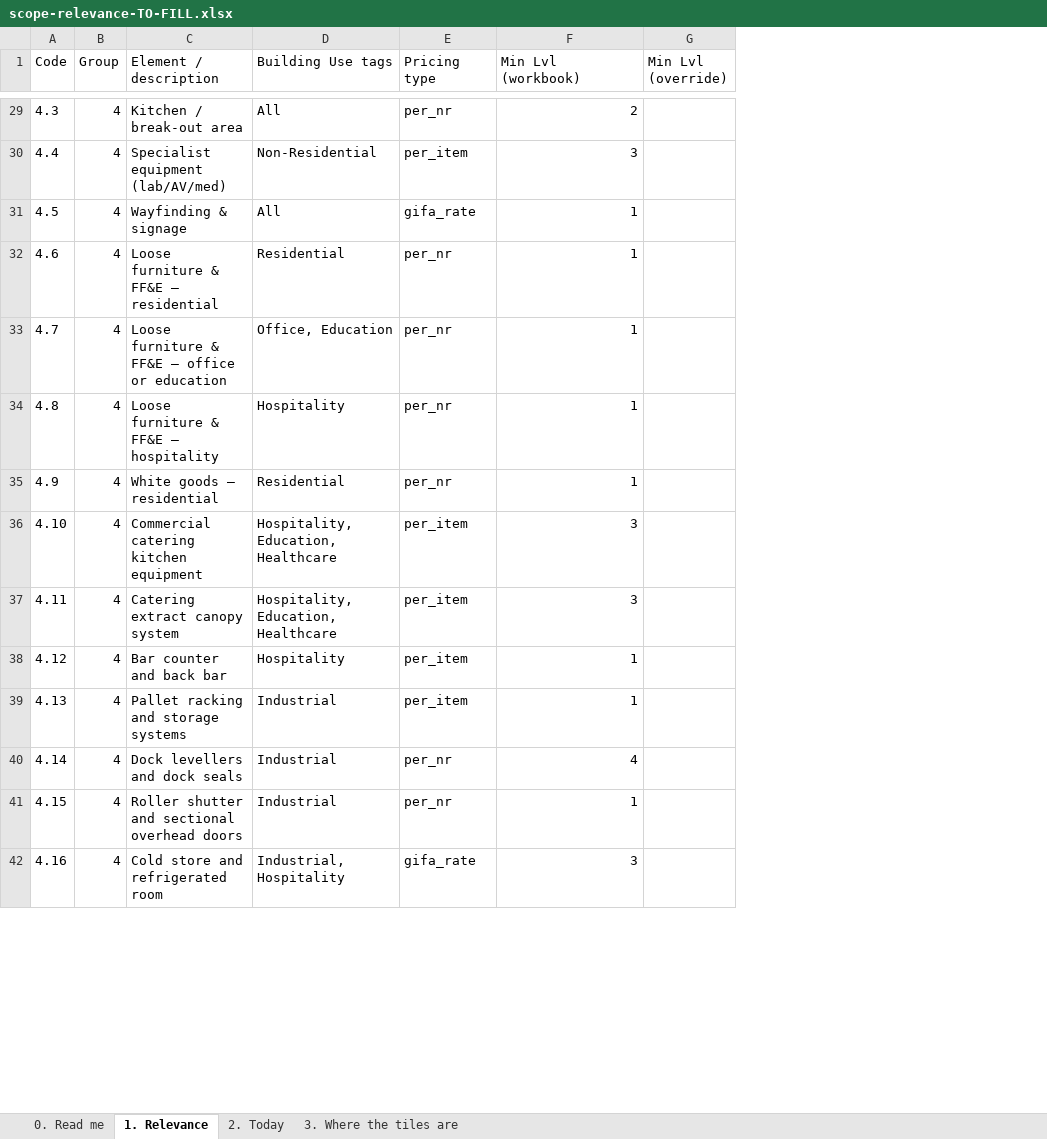
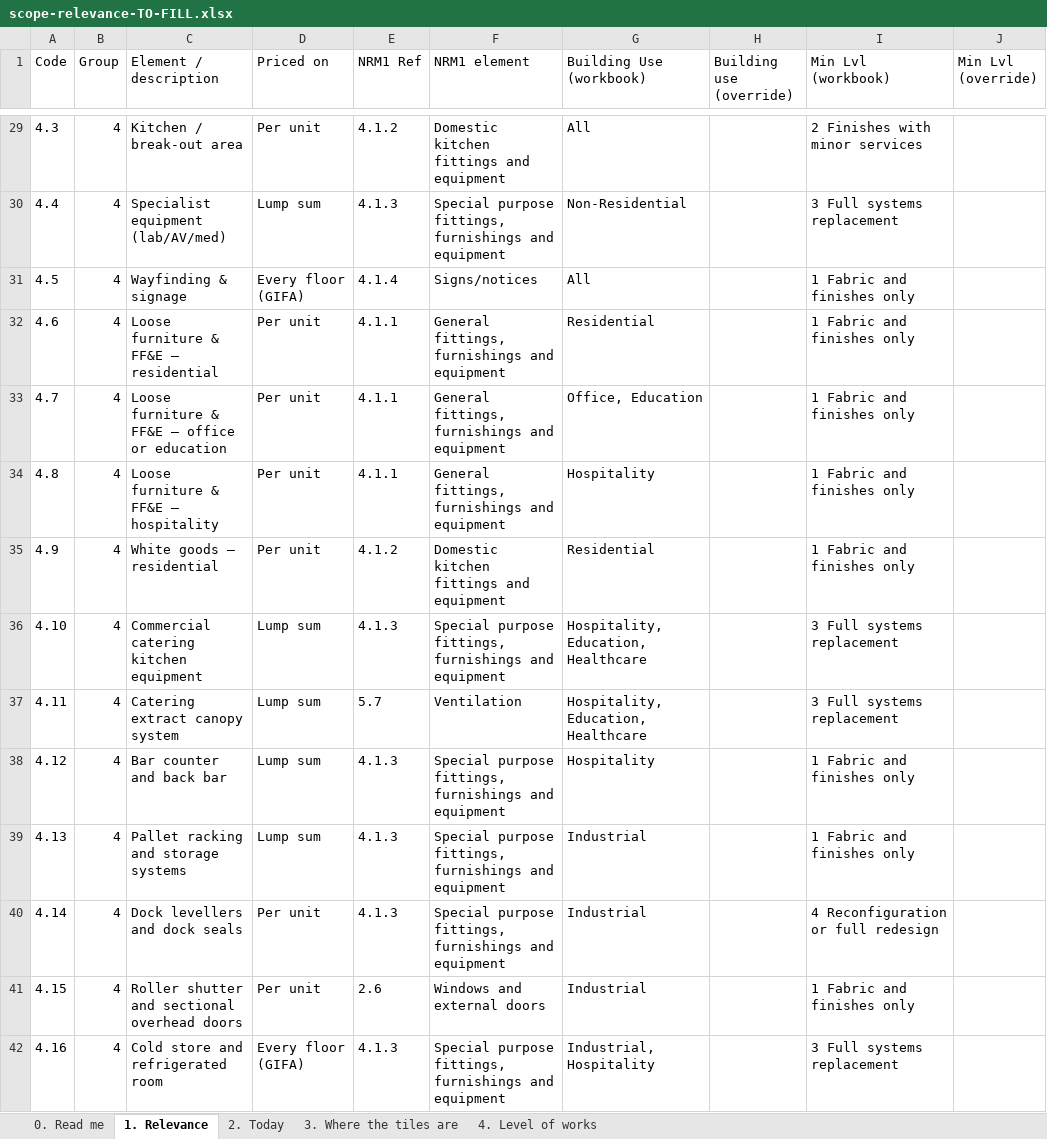
Before and after one commit to MNKayali/estates-ai-tool, an Excel workbook: docs/scope-relevance-TO-FILL.xlsx, sheet 1. Relevance, drawn as a sheet; only a part is shown, gaps mark what is left out; values as stored, in another font and other column widths than the file's, no borders; removed rows and columns are numbered as before the commit, all else as after; the diff covers the shown part only; the diff names each change by its address in the sheet, - before the commit and + after, or states it on an @@ line.

```diff
--- a/docs/scope-relevance-TO-FILL.xlsx (sheet 1. Relevance)
+++ b/docs/scope-relevance-TO-FILL.xlsx (sheet 1. Relevance)
+sheet tab: 4. Level of works
+column D (Priced on), rows 29-42: Per unit | Lump sum | Every floor (GIFA) | Per unit | Per unit | Per unit | Per unit | Lump sum | Lump sum | Lump sum | Lump sum | Per unit | Per unit | Every floor (GIFA)
+column E (NRM1 Ref), rows 29-42: 4.1.2 | 4.1.3 | 4.1.4 | 4.1.1 | 4.1.1 | 4.1.1 | 4.1.2 | 4.1.3 | 5.7 | 4.1.3 | 4.1.3 | 4.1.3 | 2.6 | 4.1.3
+column F (NRM1 element), rows 29-42: Domestic kitchen fittings and equipment | Special purpose fittings, furnishings and equipment | Signs/notices | General fittings, furnishings and equipment | General fittings, furnishings and equipment | General fittings, furnishings and equipment | Domestic kitchen fittings and equipment | Special purpose fittings, furnishings and equipment | Ventilation | Special purpose fittings, furnishings and equipment | Special purpose fittings, furnishings and equipment | Special purpose fittings, furnishings and equipment | Windows and external doors | Special purpose fittings, furnishings and equipment
-column E (Pricing type), rows 29-42: per_nr | per_item | gifa_rate | per_nr | per_nr | per_nr | per_nr | per_item | per_item | per_item | per_item | per_nr | per_nr | gifa_rate
+column H (Building use (override)), empty
-G1: Building Use tags
+G1: Building Use (workbook)
-I29 (Min Lvl (workbook)): 2
+I29 (Min Lvl (workbook)): 2 Finishes with minor services
-I30 (Min Lvl (workbook)): 3
+I30 (Min Lvl (workbook)): 3 Full systems replacement
-I31:I35 (Min Lvl (workbook)): 1
+I31:I35 (Min Lvl (workbook)): 1 Fabric and finishes only
-I36:I37 (Min Lvl (workbook)): 3
+I36:I37 (Min Lvl (workbook)): 3 Full systems replacement
-I38:I39 (Min Lvl (workbook)): 1
+I38:I39 (Min Lvl (workbook)): 1 Fabric and finishes only
-I40 (Min Lvl (workbook)): 4
+I40 (Min Lvl (workbook)): 4 Reconfiguration or full redesign
-I41 (Min Lvl (workbook)): 1
+I41 (Min Lvl (workbook)): 1 Fabric and finishes only
-I42 (Min Lvl (workbook)): 3
+I42 (Min Lvl (workbook)): 3 Full systems replacement
```
Also changed, not shown: 98 edited cells elsewhere in this sheet, sheet 0. Read me, sheet 2. Today, 4 other files.
